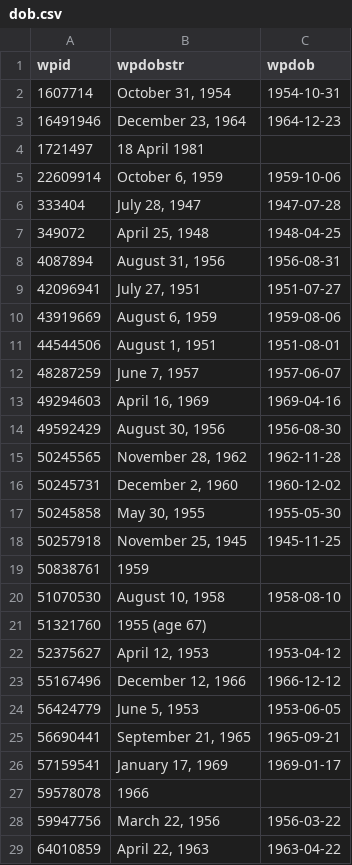
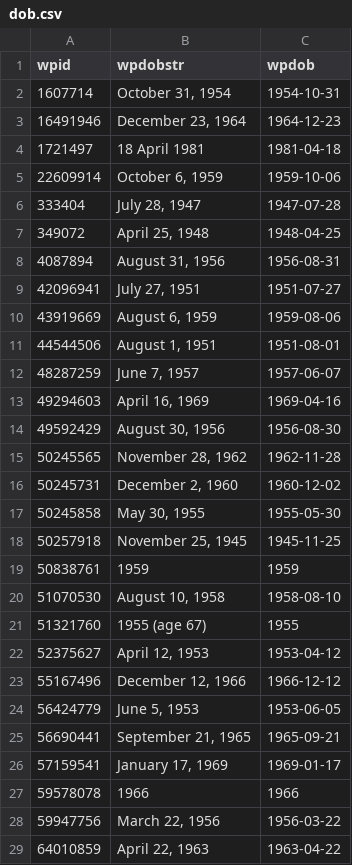
Before and after one commit to every-politician-scrapers/taiwan, a CSV file: enwiki/dob.csv, drawn as a sheet; only a part is shown.

Commit message:
handle more infobox DOB formats

```diff
--- a/enwiki/dob.csv
+++ b/enwiki/dob.csv
@@ -3,3 +3,3 @@ wpid,wpdobstr,wpdob
 16491946,"December 23, 1964",1964-12-23
-1721497,18 April 1981,
+1721497,18 April 1981,1981-04-18
 22609914,"October 6, 1959",1959-10-06
@@ -18,5 +18,5 @@ wpid,wpdobstr,wpdob
 50257918,"November 25, 1945",1945-11-25
-50838761,1959,
+50838761,1959,1959
 51070530,"August 10, 1958",1958-08-10
-51321760,1955 (age 67),
+51321760,1955 (age 67),1955
 52375627,"April 12, 1953",1953-04-12
@@ -26,3 +26,3 @@ wpid,wpdobstr,wpdob
 57159541,"January 17, 1969",1969-01-17
-59578078,1966,
+59578078,1966,1966
 59947756,"March 22, 1956",1956-03-22
```
